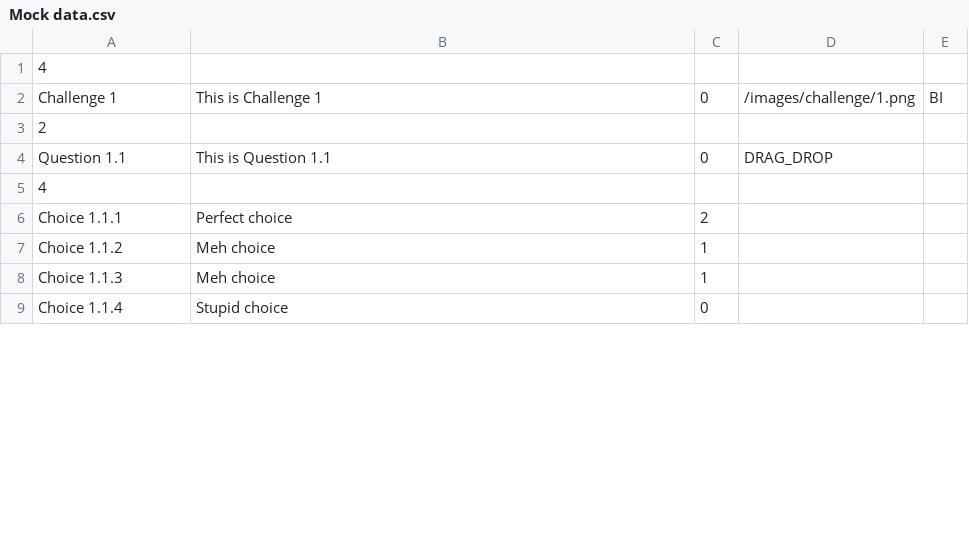
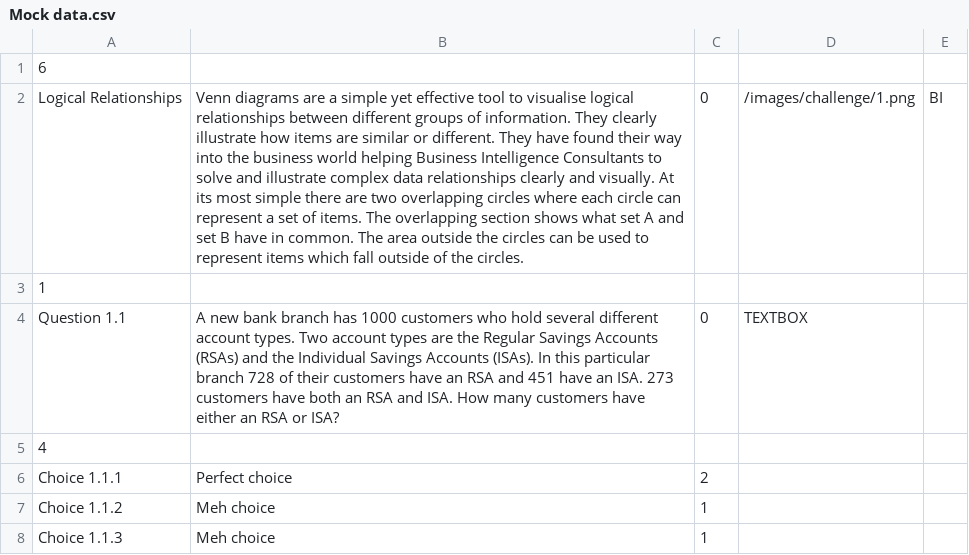
Before and after one commit to Sleepytt1210/FDM-Gamification, a CSV file: src/main/resources/Mock data.csv, drawn as a sheet; only a part is shown; the shorter side is filled out with more unchanged rows; the diff covers the shown part only; the diff names each change by its address in the sheet, - before the commit and + after, or states it on an @@ line.

```diff
--- a/src/main/resources/Mock data.csv
+++ b/src/main/resources/Mock data.csv
-A1: 4
+A1: 6
-A2: Challenge 1
+A2: Logical Relationships
-B2: This is Challenge 1
+B2: Venn diagrams are a simple yet effective tool to visualise logical relationships between different groups of information. They clearly illustrate how items are similar or different. They have found their way into the business world helping Business Intelligence Consultants to solve and illustrate complex data relationships clearly and visually. At its most simple there are two overlapping circles where each circle can represent a set of items. The overlapping section shows what set A and set B have in common. The area outside the circles can be used to represent items which fall outside of the circles.
-A3: 2
+A3: 1
-B4: This is Question 1.1
+B4: A new bank branch has 1000 customers who hold several different account types. Two account types are the Regular Savings Accounts (RSAs) and the Individual Savings Accounts (ISAs). In this particular branch 728 of their customers have an RSA and 451 have an ISA. 273 customers have both an RSA and ISA. How many customers have either an RSA or ISA?
-D4: DRAG_DROP
+D4: TEXTBOX
```
Also changed, not shown: 20 added rows, 26 removed rows, 4 moved rows and 6 edited cells elsewhere in this file, 5 other files.
